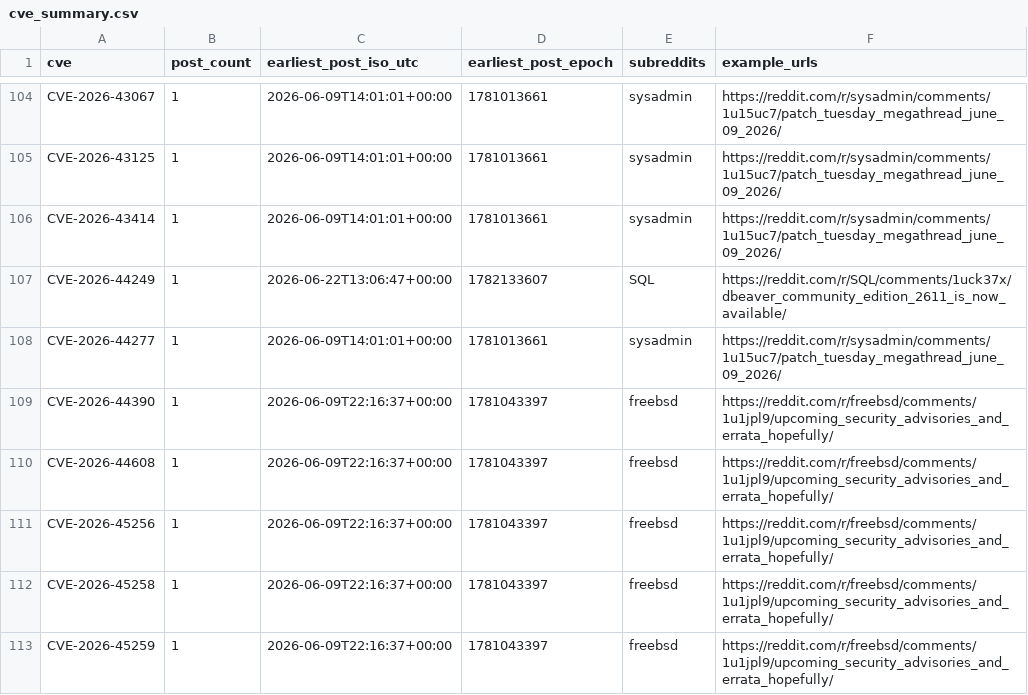
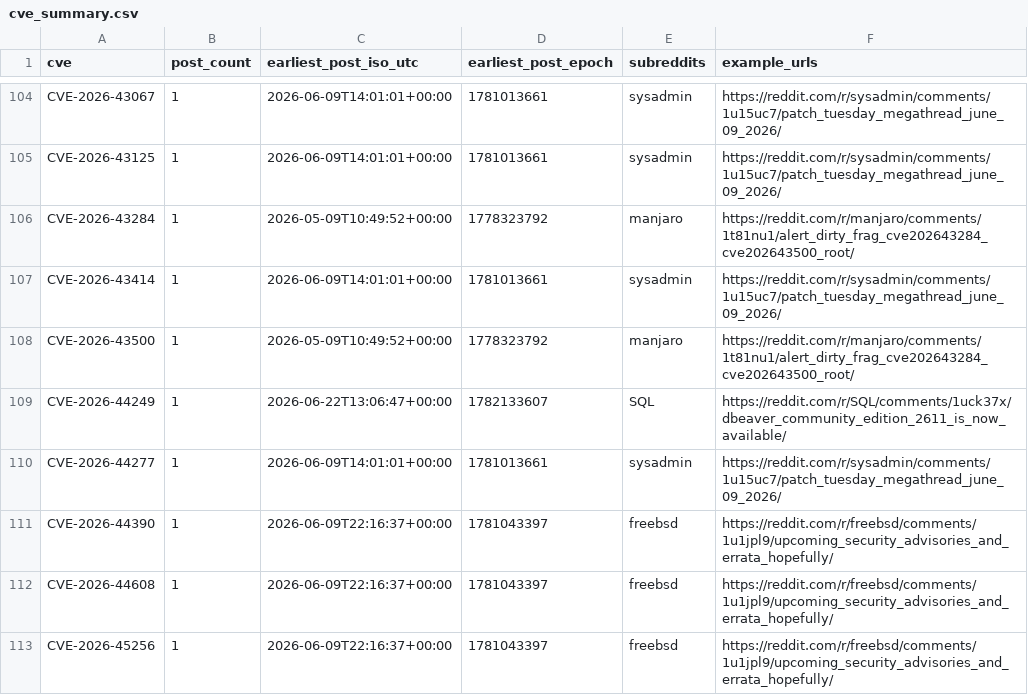
Before and after one commit to therohantilwani/Reddit_CVE_detection, a CSV file: data/cve_summary.csv, drawn as a sheet; only a part is shown, gaps mark what is left out; the shorter side is filled out with more unchanged rows.

```diff
--- a/data/cve_summary.csv
+++ b/data/cve_summary.csv
@@ -105,3 +105,5 @@ CVE-2026-43067,1,2026-06-09T14:01:01+00:00,1781013661,sysadmin,https://reddit.co
 CVE-2026-43125,1,2026-06-09T14:01:01+00:00,1781013661,sysadmin,https://reddit.com/r/sysadmin/comments/1u15uc7/patch_tuesday_megathread_june_09_2026/
+CVE-2026-43284,1,2026-05-09T10:49:52+00:00,1778323792,manjaro,https://reddit.com/r/manjaro/comments/1t81nu1/alert_dirty_frag_cve202643284_cve202643500_root/
 CVE-2026-43414,1,2026-06-09T14:01:01+00:00,1781013661,sysadmin,https://reddit.com/r/sysadmin/comments/1u15uc7/patch_tuesday_megathread_june_09_2026/
+CVE-2026-43500,1,2026-05-09T10:49:52+00:00,1778323792,manjaro,https://reddit.com/r/manjaro/comments/1t81nu1/alert_dirty_frag_cve202643284_cve202643500_root/
 CVE-2026-44249,1,2026-06-22T13:06:47+00:00,1782133607,SQL,https://reddit.com/r/SQL/comments/1uck37x/dbeaver_community_edition_2611_is_now_available/
```
Also changed, not shown: data/cve_lead_time.csv, data/nvd_fetch_failures.csv, 3 other files.
